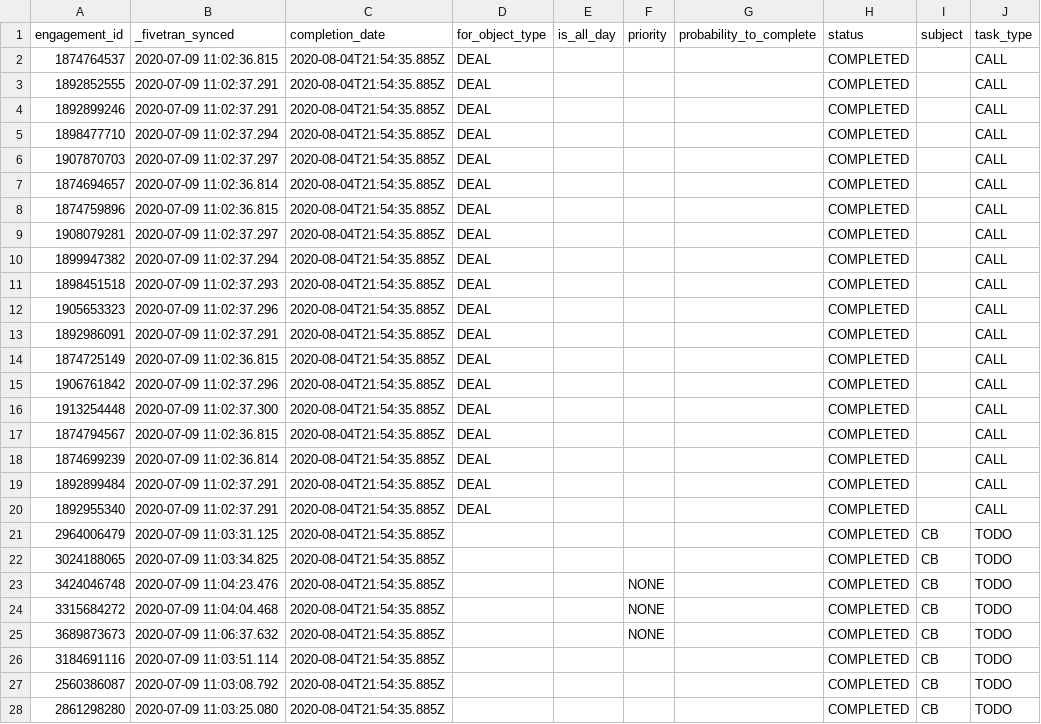
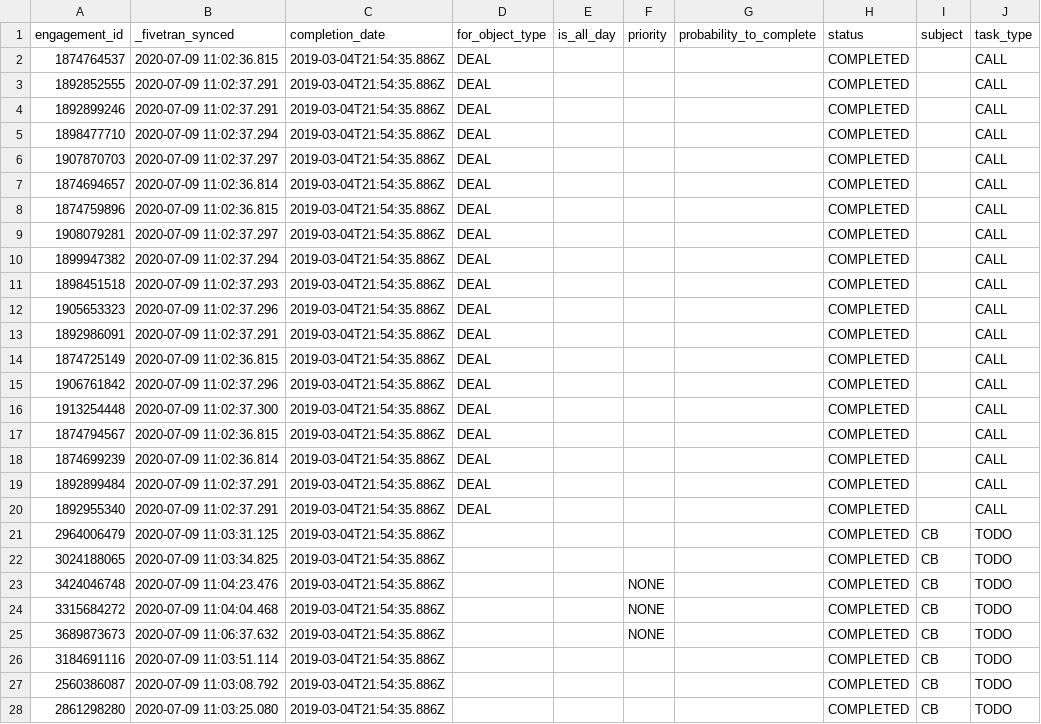
Before and after one commit to fivetran/dbt_hubspot, a CSV file: integration_tests/seeds/engagement_task_data.csv, drawn as a sheet; only a part is shown; the diff covers the shown part only; the diff names each change by its address in the sheet, - before the commit and + after, or states it on an @@ line.

```diff
--- a/integration_tests/seeds/engagement_task_data.csv
+++ b/integration_tests/seeds/engagement_task_data.csv
-C2:C28 (completion_date): 2020-08-04T21:54:35.885Z
+C2:C28 (completion_date): 2019-03-04T21:54:35.886Z
```
Also changed, not shown: 72 edited cells elsewhere in this file, integration_tests/seeds/contact_data.csv, 1 other file.
